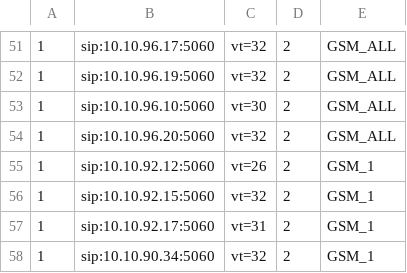
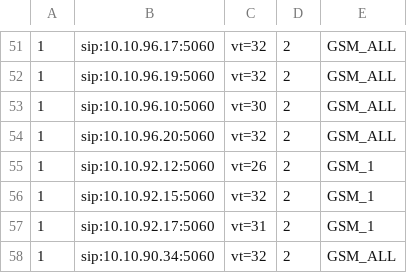
Before and after one commit to devops-itcs/CONFIG-CHANNEL-VT-FE, a CSV file: gsm.csv, drawn as a sheet; only a part is shown, gaps mark what is left out.

Commit message:
Update gsm.csv

```diff
--- a/gsm.csv
+++ b/gsm.csv
@@ -57,2 +57,2 @@
 1,sip:10.10.92.17:5060,vt=31,2,GSM_1
-1,sip:10.10.90.34:5060,vt=32,2,GSM_1
+1,sip:10.10.90.34:5060,vt=32,2,GSM_ALL
```
